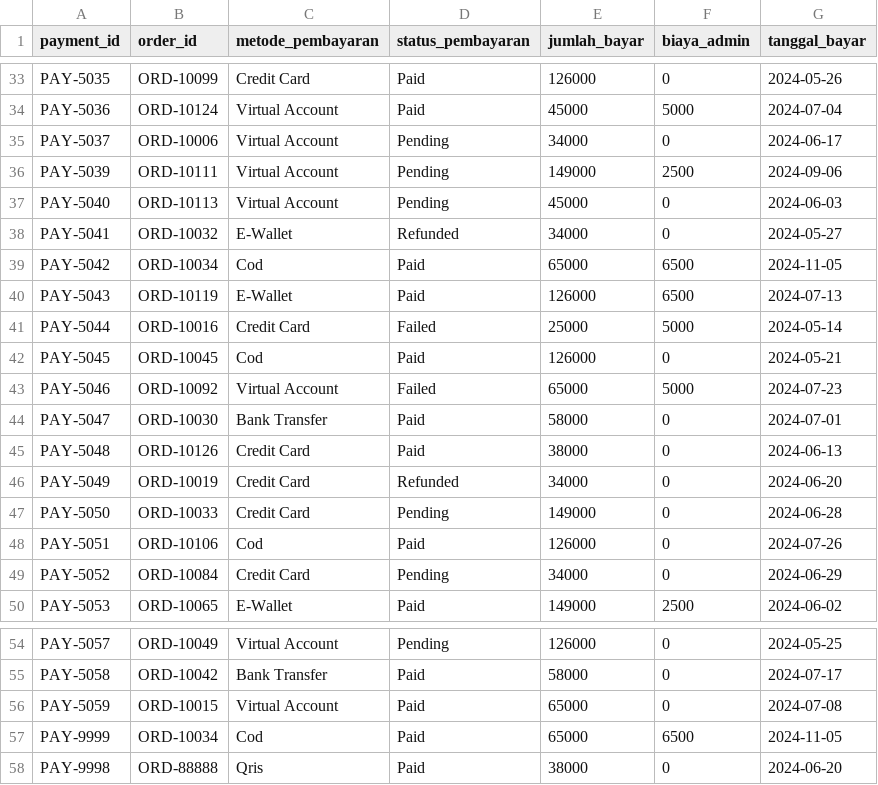
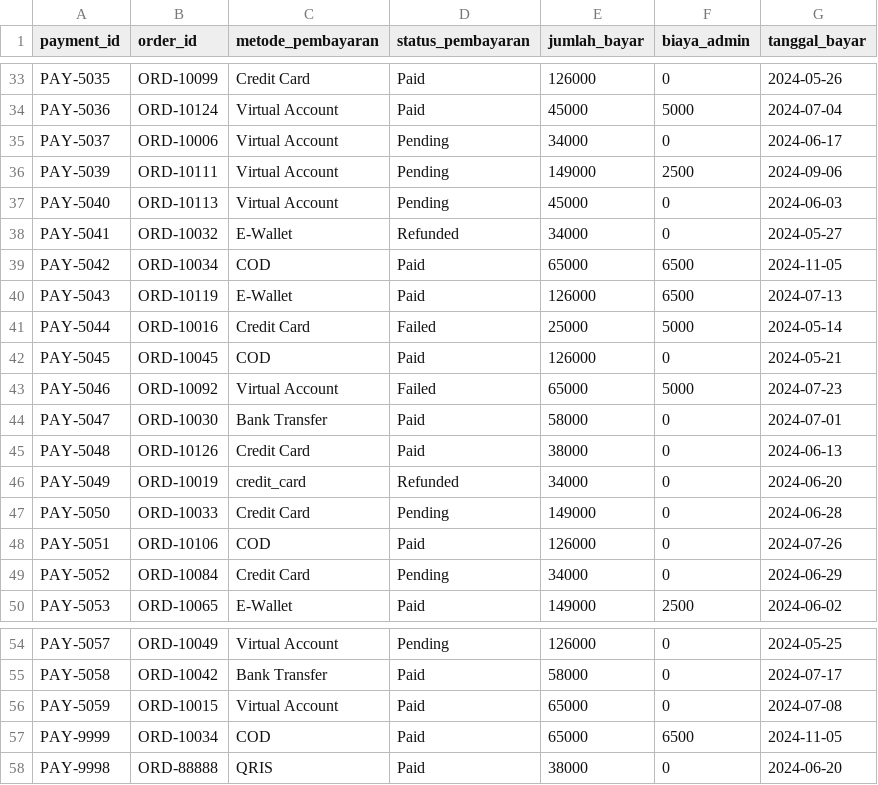
Before and after one commit to RinaldiHamzah/ecommerce-etl-data-pipeline, a CSV file: data/warehouse/payments_clean.csv, drawn as a sheet; only a part is shown, gaps mark what is left out; the diff covers the shown part only.

```diff
--- a/data/warehouse/payments_clean.csv
+++ b/data/warehouse/payments_clean.csv
@@ -38,6 +38,6 @@ PAY-5040,ORD-10113,Virtual Account,Pending,45000,0,2024-06-03
 PAY-5041,ORD-10032,E-Wallet,Refunded,34000,0,2024-05-27
-PAY-5042,ORD-10034,Cod,Paid,65000,6500,2024-11-05
+PAY-5042,ORD-10034,COD,Paid,65000,6500,2024-11-05
 PAY-5043,ORD-10119,E-Wallet,Paid,126000,6500,2024-07-13
 PAY-5044,ORD-10016,Credit Card,Failed,25000,5000,2024-05-14
-PAY-5045,ORD-10045,Cod,Paid,126000,0,2024-05-21
+PAY-5045,ORD-10045,COD,Paid,126000,0,2024-05-21
 PAY-5046,ORD-10092,Virtual Account,Failed,65000,5000,2024-07-23
@@ -45,5 +45,5 @@ PAY-5047,ORD-10030,Bank Transfer,Paid,58000,0,2024-07-01
 PAY-5048,ORD-10126,Credit Card,Paid,38000,0,2024-06-13
-PAY-5049,ORD-10019,Credit Card,Refunded,34000,0,2024-06-20
+PAY-5049,ORD-10019,credit_card,Refunded,34000,0,2024-06-20
 PAY-5050,ORD-10033,Credit Card,Pending,149000,0,2024-06-28
-PAY-5051,ORD-10106,Cod,Paid,126000,0,2024-07-26
+PAY-5051,ORD-10106,COD,Paid,126000,0,2024-07-26
 PAY-5052,ORD-10084,Credit Card,Pending,34000,0,2024-06-29
@@ -56,3 +56,3 @@ PAY-5058,ORD-10042,Bank Transfer,Paid,58000,0,2024-07-17
 PAY-5059,ORD-10015,Virtual Account,Paid,65000,0,2024-07-08
-PAY-9999,ORD-10034,Cod,Paid,65000,6500,2024-11-05
-PAY-9998,ORD-88888,Qris,Paid,38000,0,2024-06-20
+PAY-9999,ORD-10034,COD,Paid,65000,6500,2024-11-05
+PAY-9998,ORD-88888,QRIS,Paid,38000,0,2024-06-20
```
Also changed, not shown: 9 edited cells elsewhere in this file, data/processed/clean_order_promo.csv, data/warehouse/customers_clean.csv, 39 other files.
